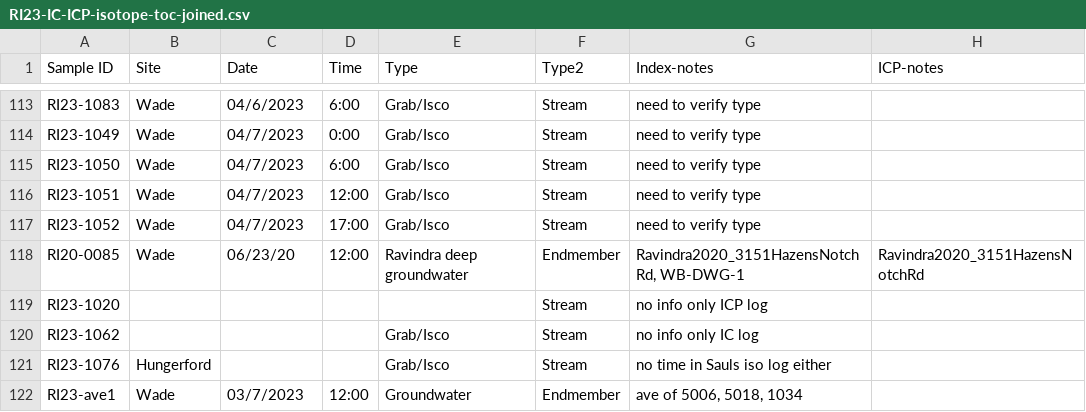
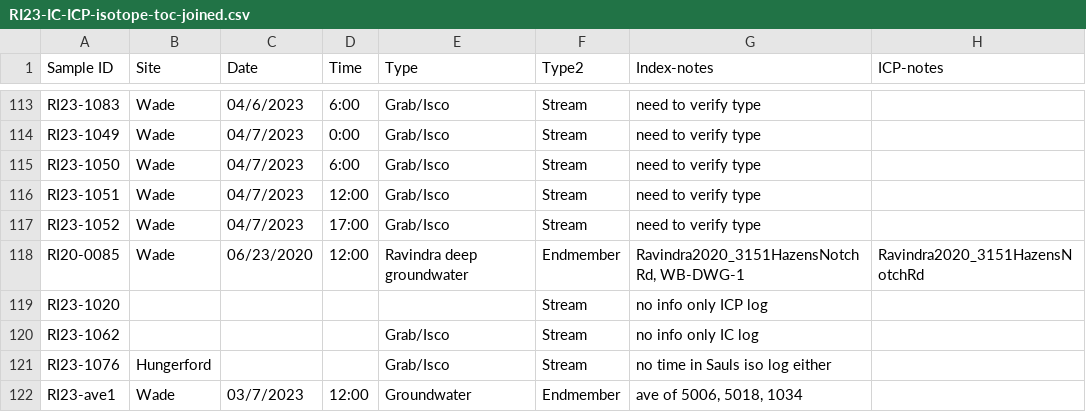
Before and after one commit to MeganEDuffy/LCBP-interannual-EMMAs, a CSV file: Data/GrabSample_data/RI23-IC-ICP-isotope-toc-joined.csv, drawn as a sheet; only a part is shown, gaps mark what is left out; the diff names each change by its address in the sheet, - before the commit and + after, or states it on an @@ line.

```diff
--- a/Data/GrabSample_data/RI23-IC-ICP-isotope-toc-joined.csv
+++ b/Data/GrabSample_data/RI23-IC-ICP-isotope-toc-joined.csv
-C118 (Date): 06/23/20
+C118 (Date): 06/23/2020
```
Also changed, not shown: 4 other files.
